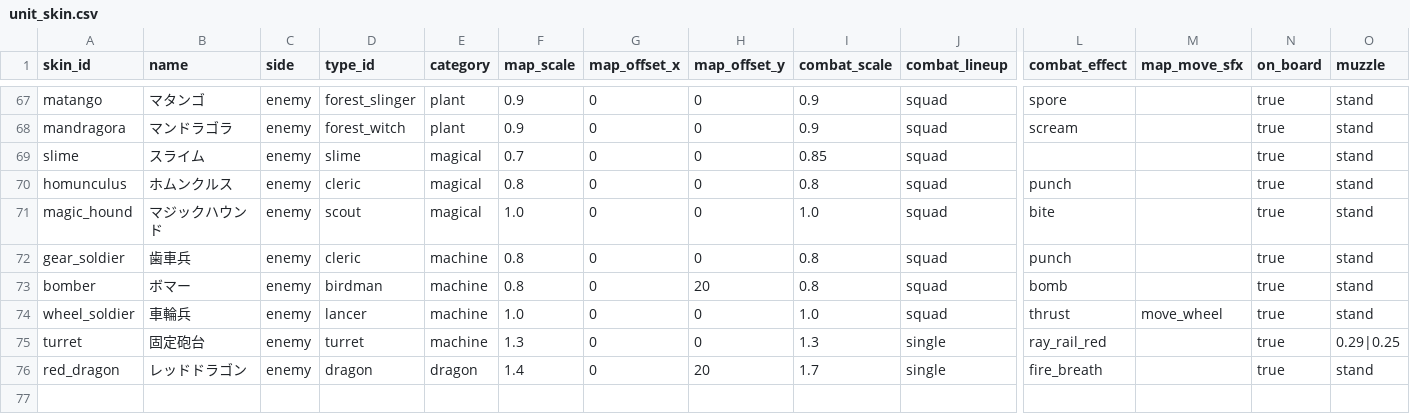
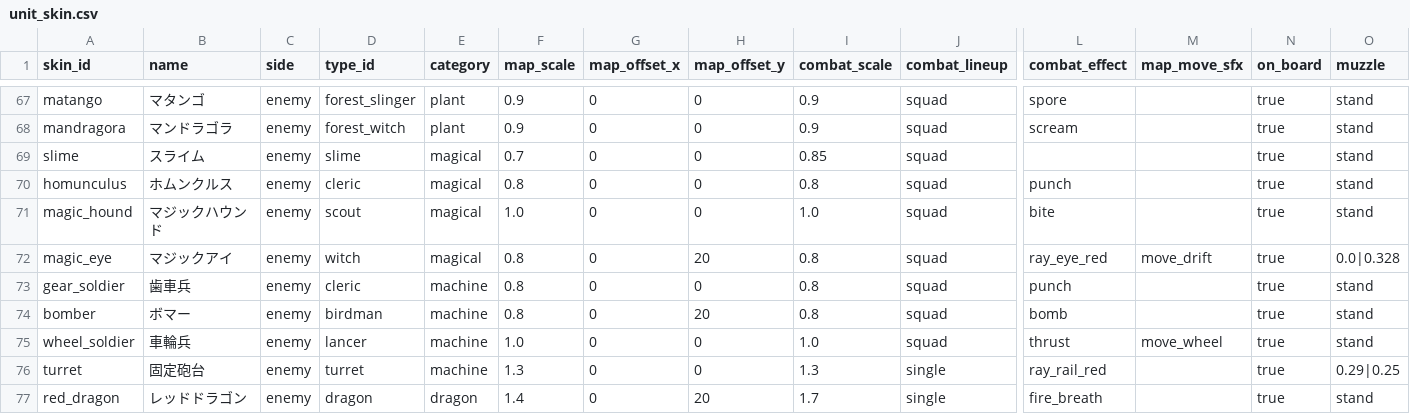
Before and after one commit to sway11466/senaris, a CSV file: godot/data/units/unit_skin.csv, drawn as a sheet; only a part is shown, gaps mark what is left out; rows hold the shown columns only; the diff names each change by its address in the sheet, - before the commit and + after, or states it on an @@ line.

```diff
--- a/godot/data/units/unit_skin.csv
+++ b/godot/data/units/unit_skin.csv
+row 72: magic_eye | マジックアイ | enemy | witch | magical | 0.8 | 0 | 20 | 0.8 | squad | ray_eye_red | move_drift | true | 0.0|0.328
```
Also changed, not shown: godot/data/effects/combat_effect.csv, godot/data/i18n/units.csv, 17 other files.
